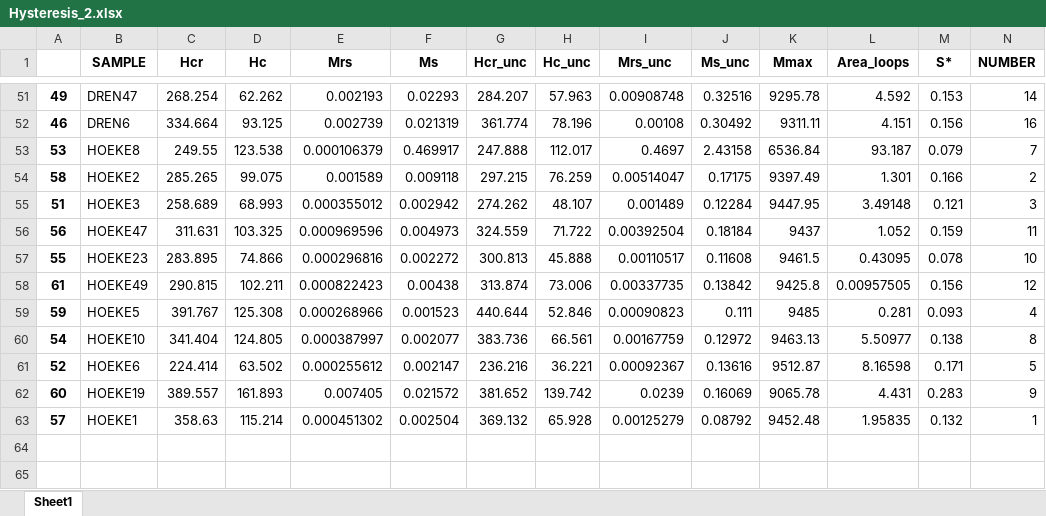
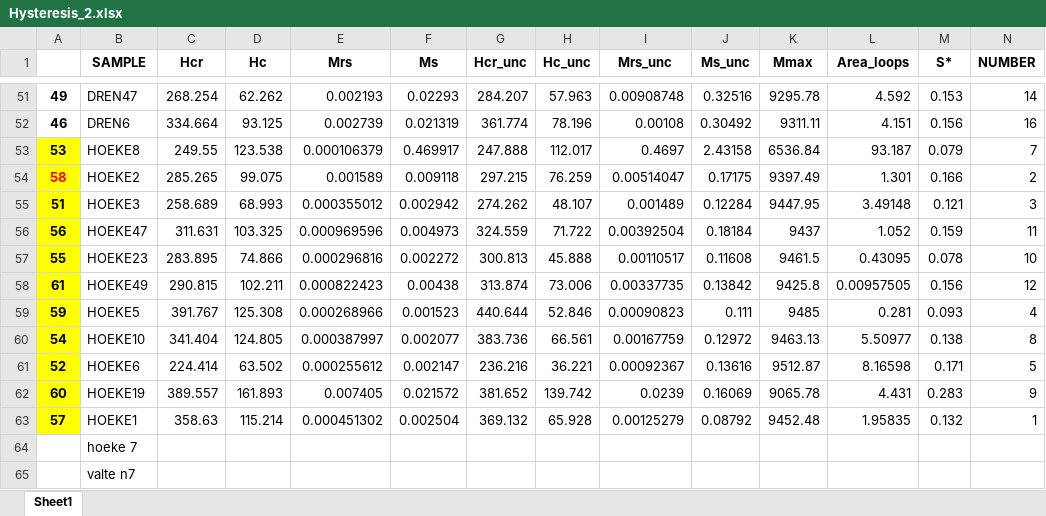
Before and after one commit to SENSE-UGent/kappa-CEC, an Excel workbook: data/Hysteresis_2.xlsx, sheet Sheet1, drawn as a sheet; only a part is shown, gaps mark what is left out; values as stored, in another font and other column widths than the file's, no borders; rows hold the shown columns only; the diff names each change by its address in the sheet, - before the commit and + after, or states it on an @@ line.

```diff
--- a/data/Hysteresis_2.xlsx (sheet Sheet1)
+++ b/data/Hysteresis_2.xlsx (sheet Sheet1)
-A53:A63 fill: none
+A53:A63 fill: #FFFF00
-A54 text colour: black
+A54 text colour: #FF0000
+row 64:  | hoeke 7
+row 65:  | valte n7
```
Also changed, not shown: 25 other files.
